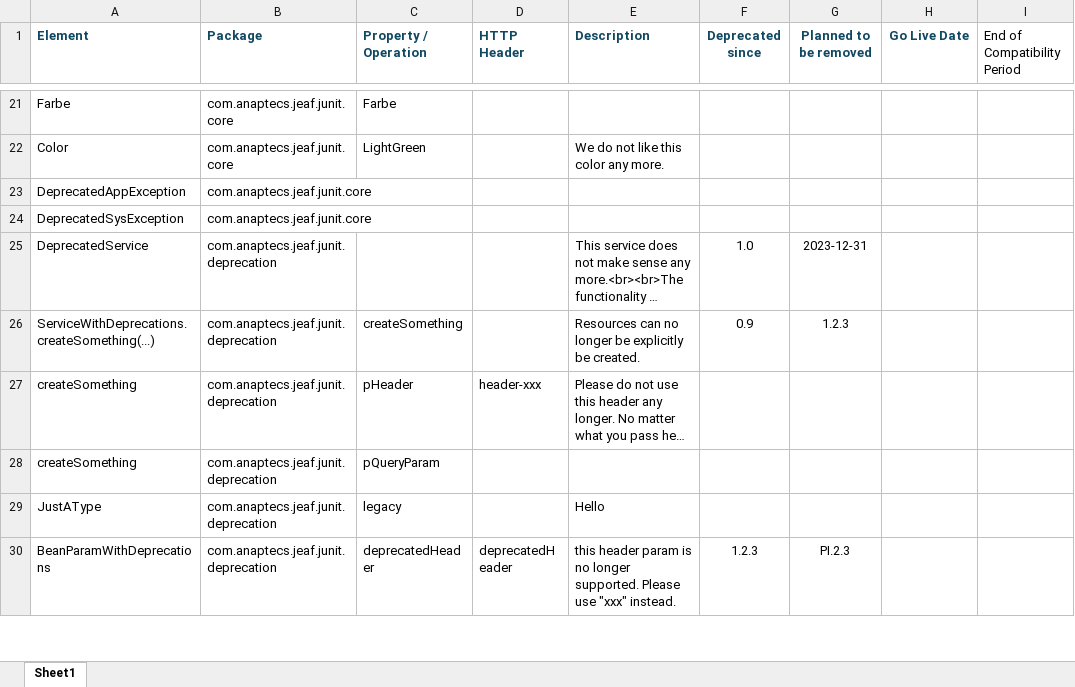
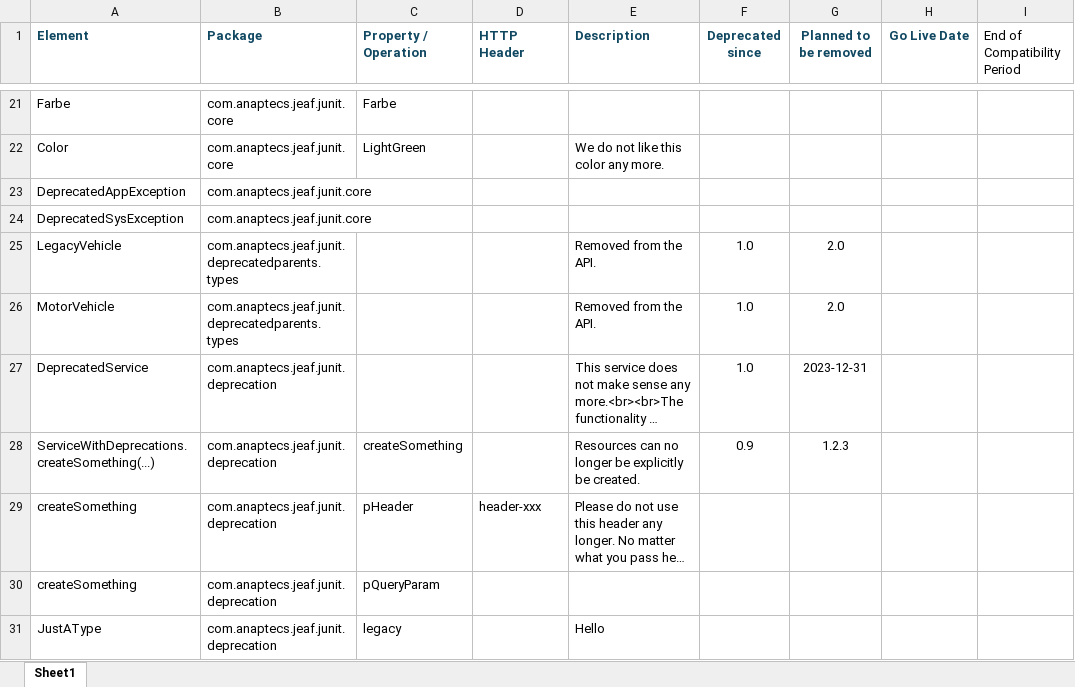
Before and after one commit to anaptecs/jeaf-generator, an Excel workbook: Java_Deprecation_Report.xlsx, sheet Sheet1, drawn as a sheet; only a part is shown, gaps mark what is left out; the shorter side is filled out with more unchanged rows; long unchanged cells end in …; values as stored, in another font and other column widths than the file's, no borders; table styles not drawn; the diff names each change by its address in the sheet, - before the commit and + after, or states it on an @@ line.

Commit message:
Skip super classes that are removed from OpenAPI by their compatibility group (#877) (#879)

```diff
--- a/Java_Deprecation_Report.xlsx (sheet Sheet1)
+++ b/Java_Deprecation_Report.xlsx (sheet Sheet1)
+row 25: LegacyVehicle | com.anaptecs.jeaf.junit.deprecatedparents.types |  |  | Removed from the API. | 1.0 | 2.0
+row 26: MotorVehicle | com.anaptecs.jeaf.junit.deprecatedparents.types |  |  | Removed from the API. | 1.0 | 2.0
```
Also changed, not shown: jeaf-generator-test-deprecation-report/src-gen/main/resources/Breaking_Changes.xlsx, jeaf-generator-test-deprecation-report/src-gen/main/resources/Migration_Report.xlsx, 31 other files.
